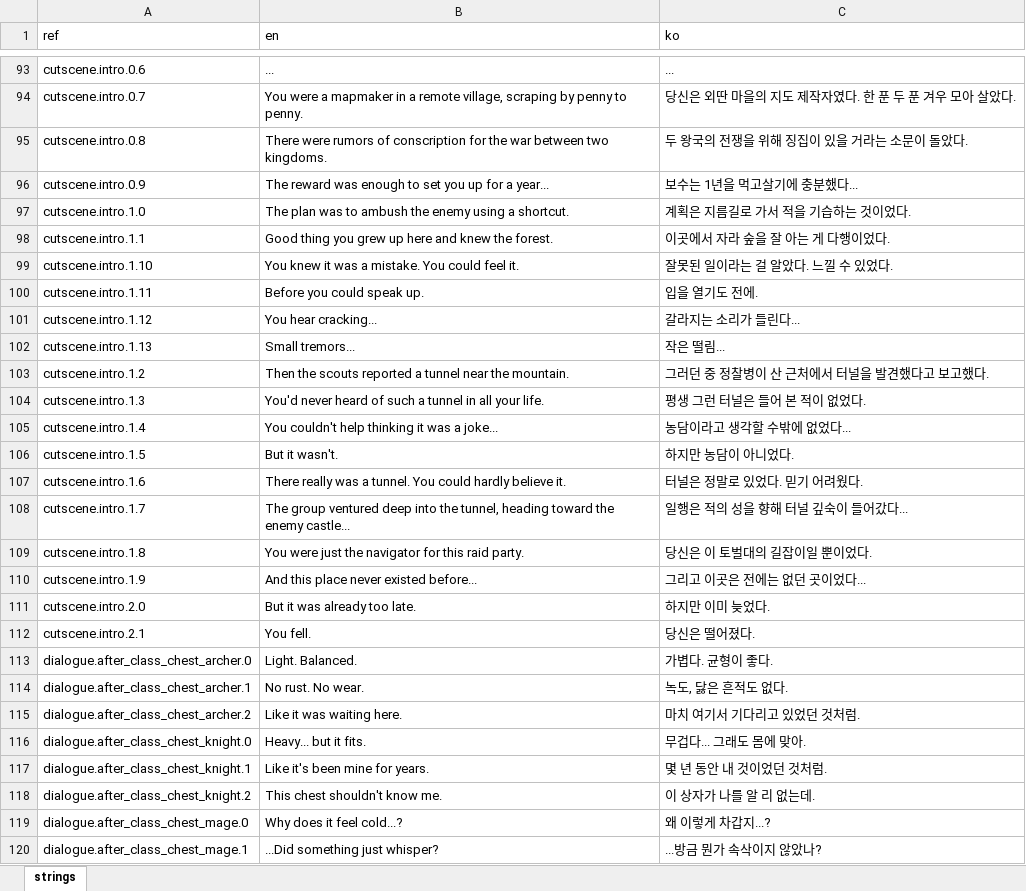
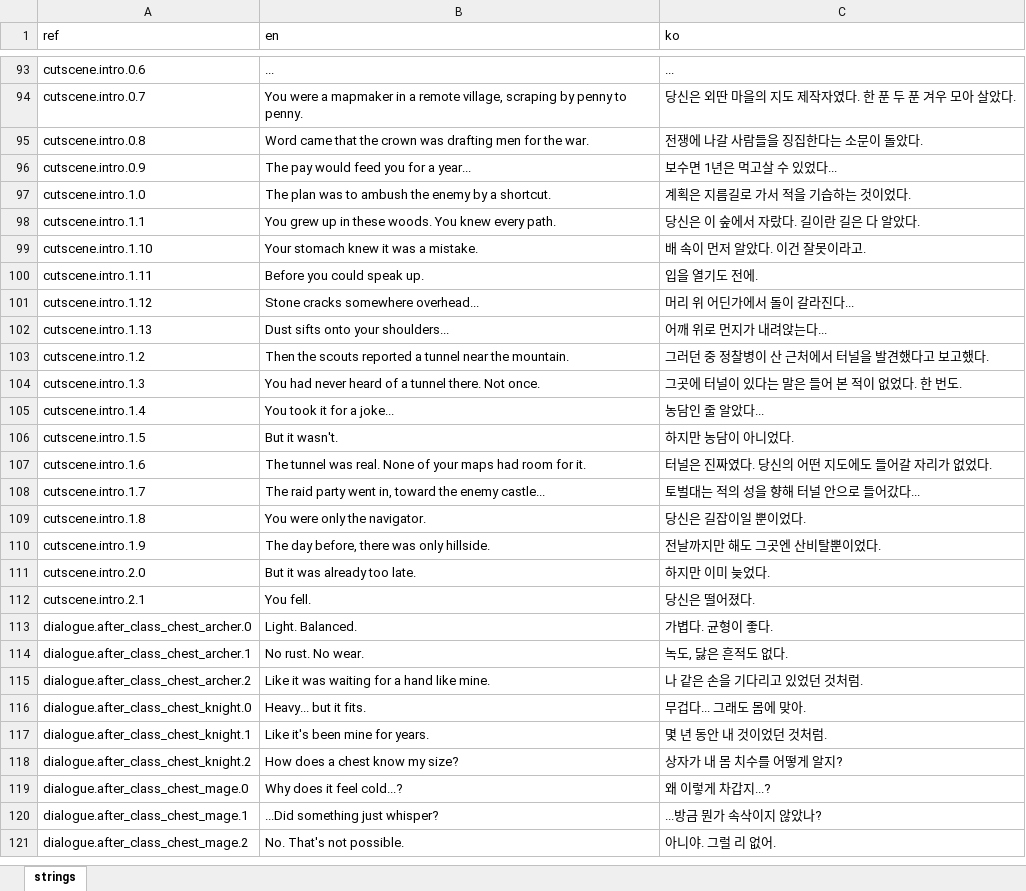
Before and after one commit to miguisanson/DD-Project-GameMaker, an Excel workbook: datafiles/localization/game_text.xlsx, sheet strings, drawn as a sheet; only a part is shown, gaps mark what is left out; the shorter side is filled out with more unchanged rows; values as stored, in another font and other column widths than the file's, no borders; the diff covers the shown part only; the diff names each change by its address in the sheet, - before the commit and + after, or states it on an @@ line.

```diff
--- a/datafiles/localization/game_text.xlsx (sheet strings)
+++ b/datafiles/localization/game_text.xlsx (sheet strings)
-B95 (en): There were rumors of conscription for the war between two kingdoms.
+B95 (en): Word came that the crown was drafting men for the war.
-C95 (ko): 두 왕국의 전쟁을 위해 징집이 있을 거라는 소문이 돌았다.
+C95 (ko): 전쟁에 나갈 사람들을 징집한다는 소문이 돌았다.
-B96 (en): The reward was enough to set you up for a year...
+B96 (en): The pay would feed you for a year...
-C96 (ko): 보수는 1년을 먹고살기에 충분했다...
+C96 (ko): 보수면 1년은 먹고살 수 있었다...
-B97 (en): …the enemy using a shortcut.
+B97 (en): …the enemy by a shortcut.
-B98 (en): Good thing you grew up here and knew the forest.
+B98 (en): You grew up in these woods. You knew every path.
-C98 (ko): 이곳에서 자라 숲을 잘 아는 게 다행이었다.
+C98 (ko): 당신은 이 숲에서 자랐다. 길이란 길은 다 알았다.
-B99 (en): You knew it was a mistake. You could feel it.
+B99 (en): Your stomach knew it was a mistake.
-C99 (ko): 잘못된 일이라는 걸 알았다. 느낄 수 있었다.
+C99 (ko): 배 속이 먼저 알았다. 이건 잘못이라고.
-B101 (en): You hear cracking...
+B101 (en): Stone cracks somewhere overhead...
-C101 (ko): 갈라지는 소리가 들린다...
+C101 (ko): 머리 위 어딘가에서 돌이 갈라진다...
-B102 (en): Small tremors...
+B102 (en): Dust sifts onto your shoulders...
-C102 (ko): 작은 떨림...
+C102 (ko): 어깨 위로 먼지가 내려앉는다...
-B104 (en): You'd never heard of such a tunnel in all your life.
+B104 (en): You had never heard of a tunnel there. Not once.
-C104 (ko): 평생 그런 터널은 들어 본 적이 없었다.
+C104 (ko): 그곳에 터널이 있다는 말은 들어 본 적이 없었다. 한 번도.
-B105 (en): You couldn't help thinking it was a joke...
+B105 (en): You took it for a joke...
-C105 (ko): 농담이라고 생각할 수밖에 없었다...
+C105 (ko): 농담인 줄 알았다...
-B107 (en): There really was a tunnel. You could hardly believe it.
+B107 (en): The tunnel was real. None of your maps had room for it.
-C107 (ko): 터널은 정말로 있었다. 믿기 어려웠다.
+C107 (ko): 터널은 진짜였다. 당신의 어떤 지도에도 들어갈 자리가 없었다.
-B108 (en): The group ventured deep into the tunnel, heading toward the…
+B108 (en): The raid party went in, toward the…
-C108 (ko): 일행은 적의 성을 향해 터널 깊숙이 들어갔다...
+C108 (ko): 토벌대는 적의 성을 향해 터널 안으로 들어갔다...
-B109 (en): You were just the navigator for this raid party.
+B109 (en): You were only the navigator.
-C109 (ko): 당신은 이 토벌대의 길잡이일 뿐이었다.
+C109 (ko): 당신은 길잡이일 뿐이었다.
-B110 (en): And this place never existed before...
+B110 (en): The day before, there was only hillside.
-C110 (ko): 그리고 이곳은 전에는 없던 곳이었다...
+C110 (ko): 전날까지만 해도 그곳엔 산비탈뿐이었다.
-B115 (en): Like it was waiting here.
+B115 (en): Like it was waiting for a hand like mine.
-C115 (ko): 마치 여기서 기다리고 있었던 것처럼.
+C115 (ko): 나 같은 손을 기다리고 있었던 것처럼.
-B118 (en): This chest shouldn't know me.
+B118 (en): How does a chest know my size?
-C118 (ko): 이 상자가 나를 알 리 없는데.
+C118 (ko): 상자가 내 몸 치수를 어떻게 알지?
```
Also changed, not shown: 55 added rows and 87 edited cells elsewhere in this sheet, 7 other files.
